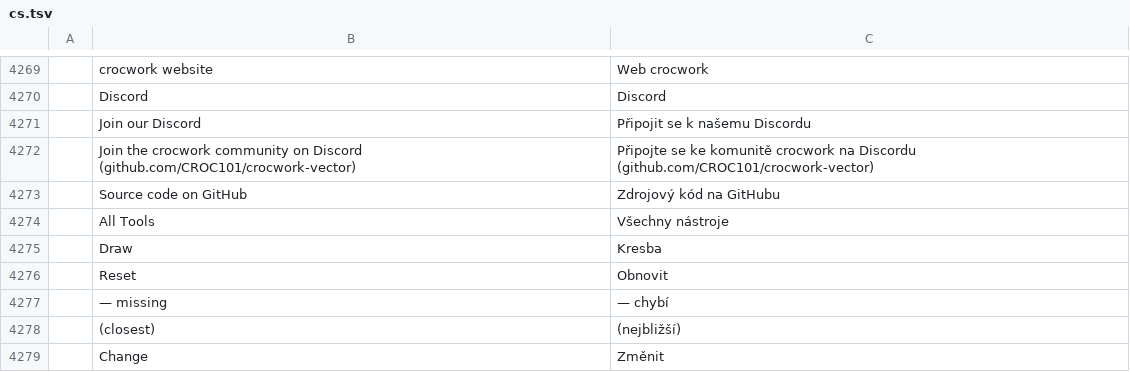
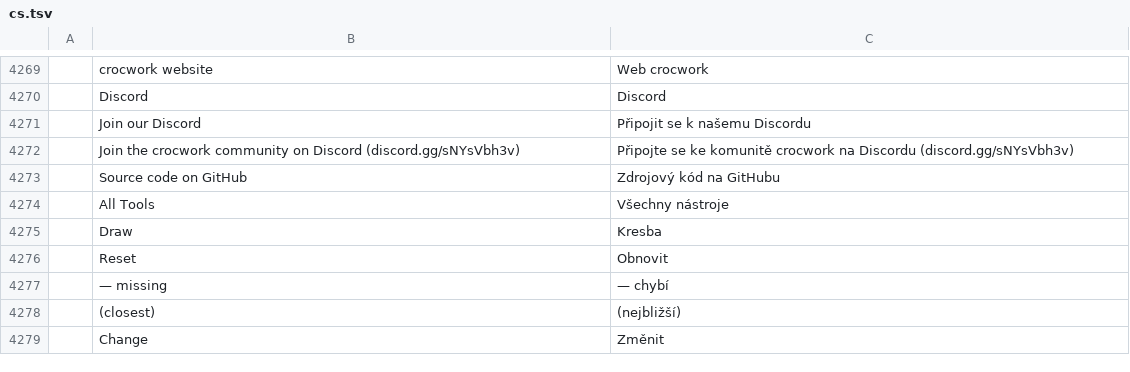
Before and after one commit to CROC101/crocwork-vector, a TSV file: crates/ui-egui/src/i18n/cs.tsv, drawn as a sheet; only a part is shown, gaps mark what is left out; removed rows and columns are numbered as before the commit, all else as after; the diff names each change by its address in the sheet, - before the commit and + after, or states it on an @@ line.

```diff
--- a/crates/ui-egui/src/i18n/cs.tsv
+++ b/crates/ui-egui/src/i18n/cs.tsv
-row 4272:  | Join the crocwork community on Discord (github.com/CROC101/crocwork-vector) | Připojte se ke komunitě crocwork na Discordu (github.com/CROC101/crocwork-vector)
+row 4272:  | Join the crocwork community on Discord (discord.gg/sNYsVbh3v) | Připojte se ke komunitě crocwork na Discordu (discord.gg/sNYsVbh3v)
```
Also changed, not shown: crates/ui-egui/src/i18n/bg.tsv, crates/ui-egui/src/i18n/bs.tsv, 28 other files.
